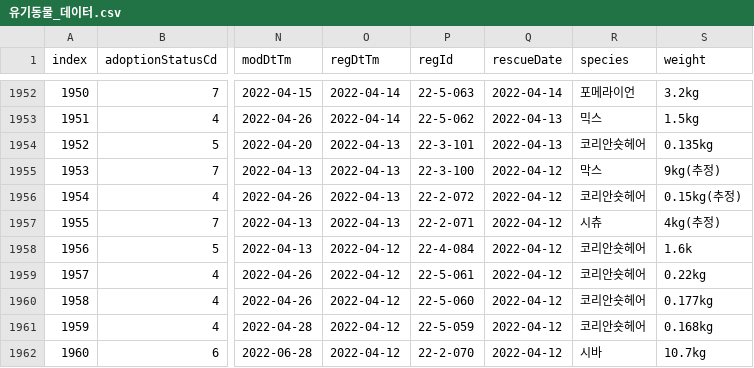
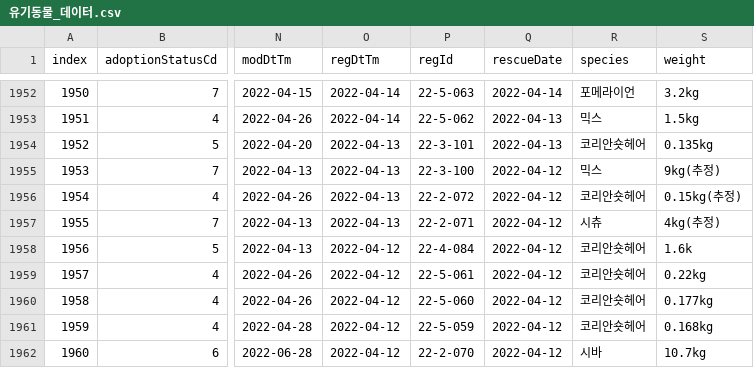
Before and after one commit to kye888888884/finding-animals-codemaster, a CSV file: data/data_csv/유기동물_데이터.csv, drawn as a sheet; only a part is shown, gaps mark what is left out; the diff names each change by its address in the sheet, - before the commit and + after, or states it on an @@ line.

Commit message:
[UPDATE] Print the domains of data

```diff
--- a/data/data_csv/유기동물_데이터.csv
+++ b/data/data_csv/유기동물_데이터.csv
-R1955 (species): 막스
+R1955 (species): 믹스
```
Also changed, not shown: 27 other files.
